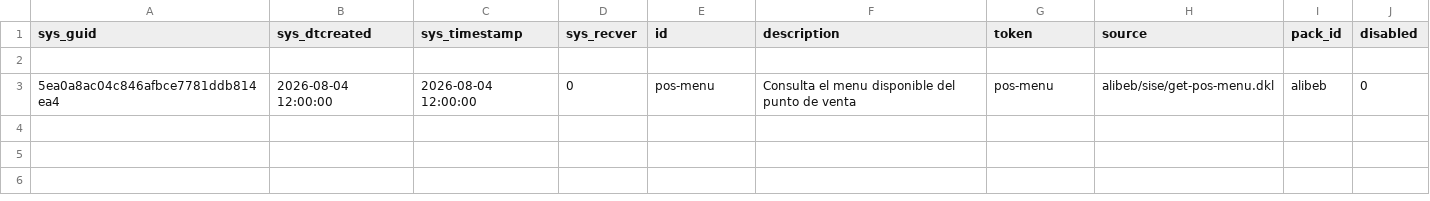
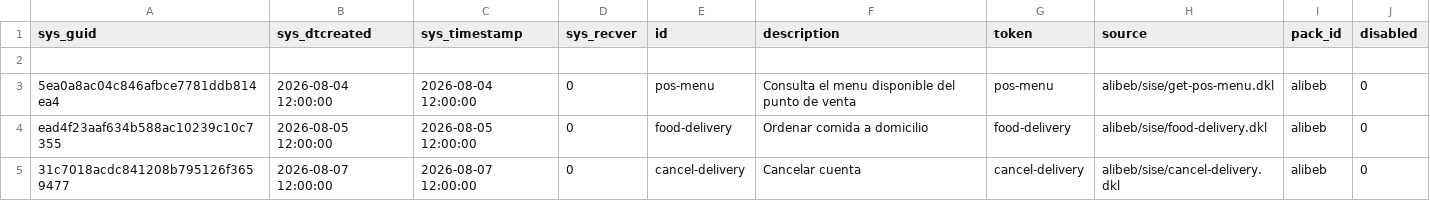
Before and after one commit to Induxsoft/alibeb, a CSV file: src/alibeb/_install/initial_data/sys_rest_integration.csv, drawn as a sheet; the diff names each change by its address in the sheet, - before the commit and + after, or states it on an @@ line.

Commit message:
feat: punto final para ordenar (avance)

```diff
--- a/src/alibeb/_install/initial_data/sys_rest_integration.csv
+++ b/src/alibeb/_install/initial_data/sys_rest_integration.csv
+row 4: ead4f23aaf634b588ac10239c10c7355 | 2026-08-05 12:00:00 | 2026-08-05 12:00:00 | 0 | food-delivery | Ordenar comida a domicilio | food-delivery | alibeb/sise/food-delivery.dkl | alibeb | 0
+row 5: 31c7018acdc841208b795126f3659477 | 2026-08-07 12:00:00 | 2026-08-07 12:00:00 | 0 | cancel-delivery | Cancelar cuenta | cancel-delivery | alibeb/sise/cancel-delivery.dkl | alibeb | 0
```
Also changed, not shown: 7 other files.
